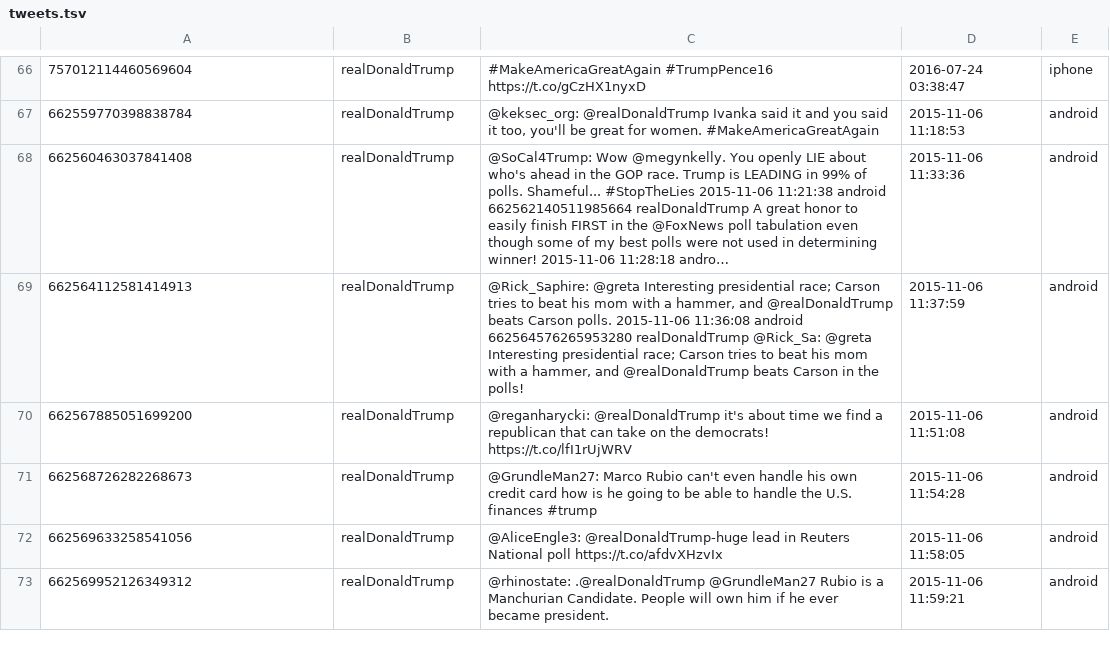
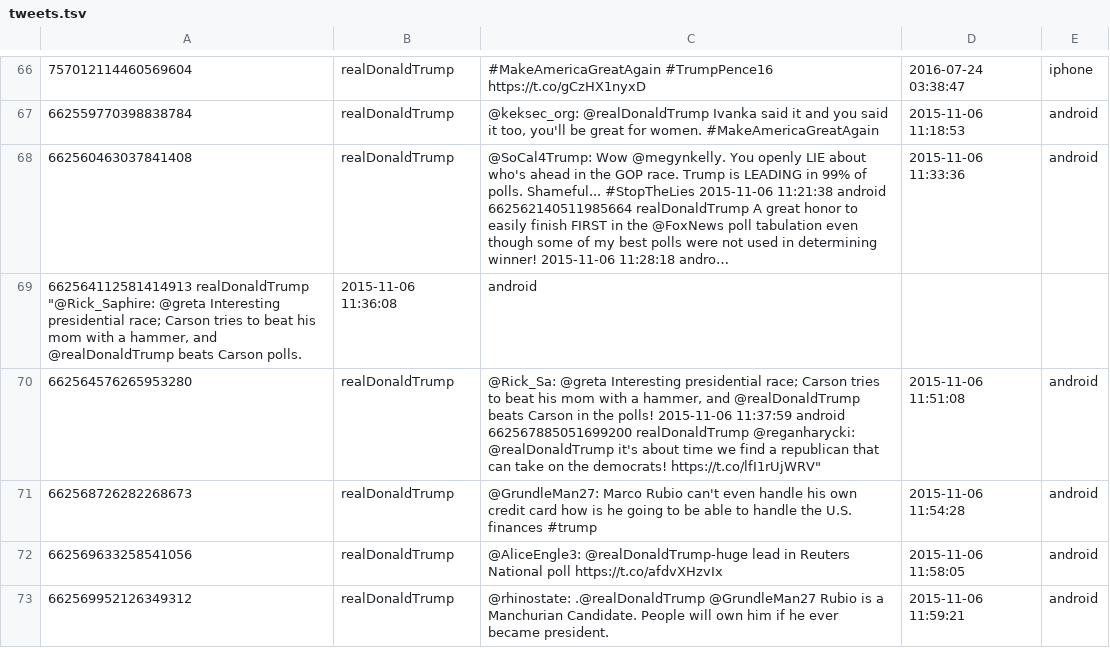
Before and after one commit to eran505/NLP2, a TSV file: tweets.tsv, drawn as a sheet; only a part is shown, gaps mark what is left out; long unchanged cells end in …; removed rows and columns are numbered as before the commit, all else as after; ↵ is a line break in a cell; the diff names each change by its address in the sheet, - before the commit and + after, or states it on an @@ line.

```diff
--- a/tweets.tsv
+++ b/tweets.tsv
-row 69: 662564112581414913 | realDonaldTrump | @Rick_Saphire: @greta Interesting presidential race; Carson tries to beat his mom with a hammer, and @realDonaldTrump beats Carson polls. 2015-11-06 11:36:08 android ↵ 662564576265953280 realDonaldTrump @Rick_Sa: @greta Interesting presidential race; Carson tries to beat his mom with a hammer, and @realDonaldTrump beats Carson in the polls! | 2015-11-06 11:37:59 | android
+row 69: 662564112581414913 realDonaldTrump "@Rick_Saphire: @greta Interesting presidential race; Carson tries to beat his mom with a hammer, and @realDonaldTrump beats Carson polls. | 2015-11-06 11:36:08 | android
-A70: 662567885051699200
+A70: 662564576265953280
-C70: @reganharycki: @realDonaldTrump it's about time we find a republican that can take on the democrats! https://t.co/lfI1rUjWRV
+C70: @Rick_Sa: @greta Interesting presidential race; Carson tries to beat his mom with a hammer, and @realDonaldTrump beats Carson in the polls! 2015-11-06 11:37:59 android ↵ 662567885051699200 realDonaldTrump @reganharycki: @realDonaldTrump it's about time we find a republican that can take on the democrats! https://t.co/lfI1rUjWRV"
```
Also changed, not shown: 4 other files.
